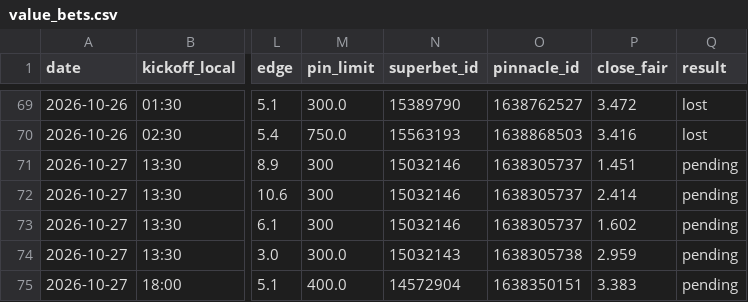
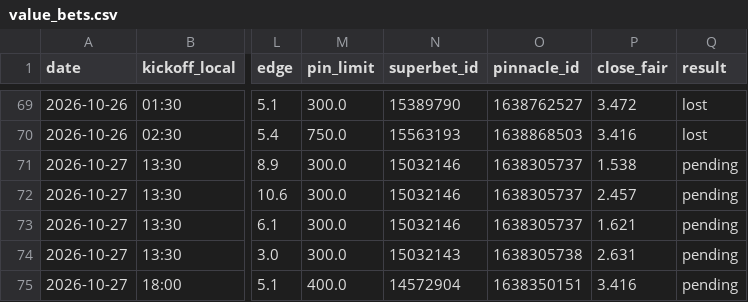
Before and after one commit to andrei0182/bet, a CSV file: data/value_bets.csv, drawn as a sheet; only a part is shown, gaps mark what is left out; the diff names each change by its address in the sheet, - before the commit and + after, or states it on an @@ line.

```diff
--- a/data/value_bets.csv
+++ b/data/value_bets.csv
-M71:M73 (pin_limit): 300
+M71:M73 (pin_limit): 300.0
-P71 (close_fair): 1.451
+P71 (close_fair): 1.538
-P72 (close_fair): 2.414
+P72 (close_fair): 2.457
-P73 (close_fair): 1.602
+P73 (close_fair): 1.621
-P74 (close_fair): 2.959
+P74 (close_fair): 2.631
-P75 (close_fair): 3.383
+P75 (close_fair): 3.416
```
